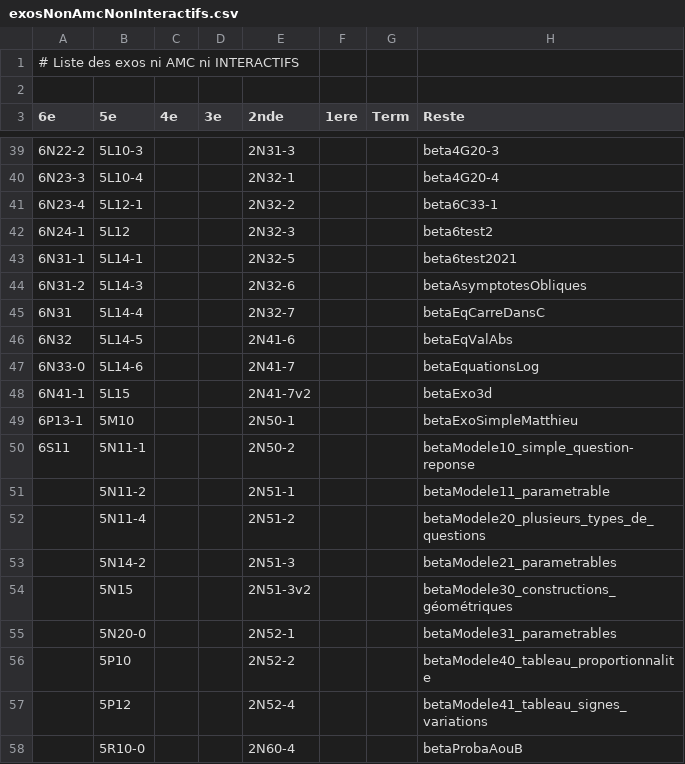
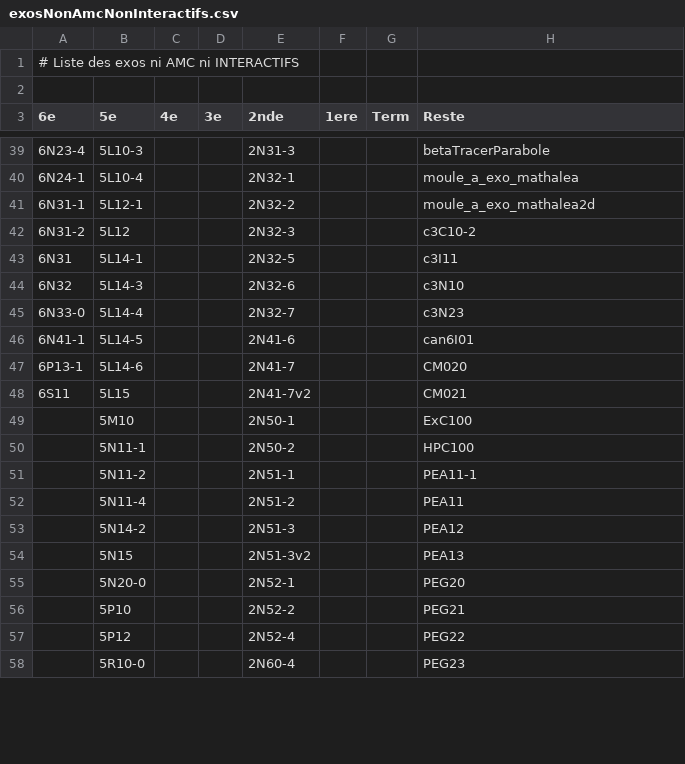
Before and after one commit to mathalea/mathalea, a CSV file: src/csv/exosNonAmcNonInteractifs.csv, drawn as a sheet; only a part is shown, gaps mark what is left out; the diff covers the shown part only.

```diff
--- a/src/csv/exosNonAmcNonInteractifs.csv
+++ b/src/csv/exosNonAmcNonInteractifs.csv
@@ -39,20 +39,20 @@
-6N22-2,5L10-3,,,2N31-3,,,beta4G20-3
-6N23-3,5L10-4,,,2N32-1,,,beta4G20-4
-6N23-4,5L12-1,,,2N32-2,,,beta6C33-1
-6N24-1,5L12,,,2N32-3,,,beta6test2
-6N31-1,5L14-1,,,2N32-5,,,beta6test2021
-6N31-2,5L14-3,,,2N32-6,,,betaAsymptotesObliques
-6N31,5L14-4,,,2N32-7,,,betaEqCarreDansC
-6N32,5L14-5,,,2N41-6,,,betaEqValAbs
-6N33-0,5L14-6,,,2N41-7,,,betaEquationsLog
-6N41-1,5L15,,,2N41-7v2,,,betaExo3d
-6P13-1,5M10,,,2N50-1,,,betaExoSimpleMatthieu
-6S11,5N11-1,,,2N50-2,,,betaModele10_simple_question-reponse
-,5N11-2,,,2N51-1,,,betaModele11_parametrable
-,5N11-4,,,2N51-2,,,betaModele20_plusieurs_types_de_questions
-,5N14-2,,,2N51-3,,,betaModele21_parametrables
-,5N15,,,2N51-3v2,,,betaModele30_constructions_géométriques
-,5N20-0,,,2N52-1,,,betaModele31_parametrables
-,5P10,,,2N52-2,,,betaModele40_tableau_proportionnalite
-,5P12,,,2N52-4,,,betaModele41_tableau_signes_variations
-,5R10-0,,,2N60-4,,,betaProbaAouB
+6N23-4,5L10-3,,,2N31-3,,,betaTracerParabole
+6N24-1,5L10-4,,,2N32-1,,,moule_a_exo_mathalea
+6N31-1,5L12-1,,,2N32-2,,,moule_a_exo_mathalea2d
+6N31-2,5L12,,,2N32-3,,,c3C10-2
+6N31,5L14-1,,,2N32-5,,,c3I11
+6N32,5L14-3,,,2N32-6,,,c3N10
+6N33-0,5L14-4,,,2N32-7,,,c3N23
+6N41-1,5L14-5,,,2N41-6,,,can6I01
+6P13-1,5L14-6,,,2N41-7,,,CM020
+6S11,5L15,,,2N41-7v2,,,CM021
+,5M10,,,2N50-1,,,ExC100
+,5N11-1,,,2N50-2,,,HPC100
+,5N11-2,,,2N51-1,,,PEA11-1
+,5N11-4,,,2N51-2,,,PEA11
+,5N14-2,,,2N51-3,,,PEA12
+,5N15,,,2N51-3v2,,,PEA13
+,5N20-0,,,2N52-1,,,PEG20
+,5P10,,,2N52-2,,,PEG21
+,5P12,,,2N52-4,,,PEG22
+,5R10-0,,,2N60-4,,,PEG23
```
Also changed, not shown: 77 edited cells elsewhere in this file, 7 other files.
